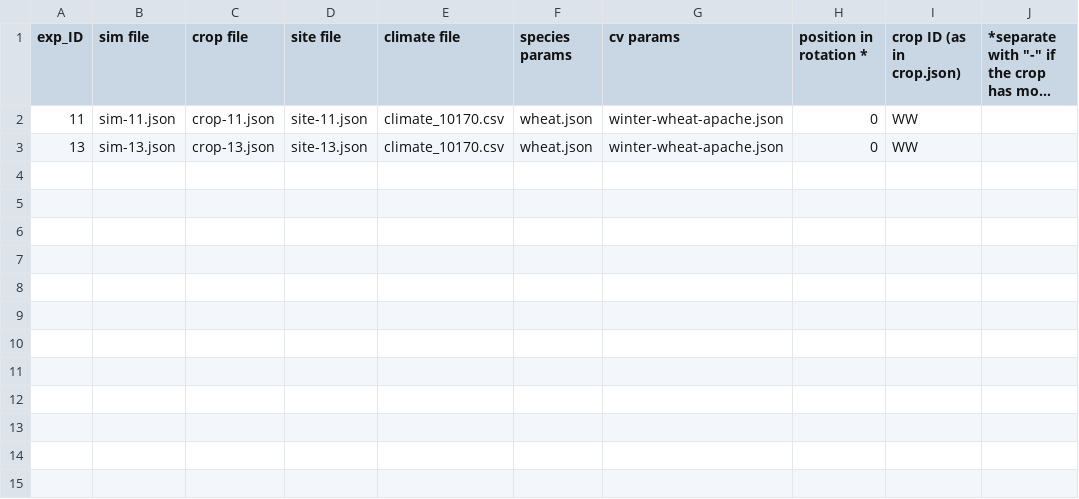
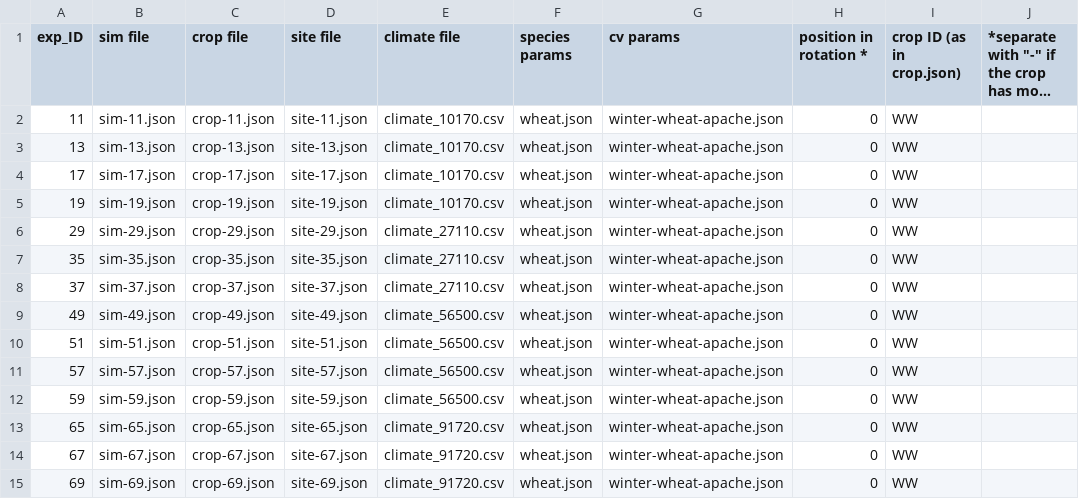
Before and after one commit to rolandbaatz/MultiExpCalibrator_parallel, a CSV file: crop_sim_site_MAP_apache.csv, drawn as a sheet; long unchanged cells end in …; the diff names each change by its address in the sheet, - before the commit and + after, or states it on an @@ line.

```diff
--- a/crop_sim_site_MAP_apache.csv
+++ b/crop_sim_site_MAP_apache.csv
+row 4: 17 | sim-17.json | crop-17.json | site-17.json | climate_10170.csv | wheat.json | winter-wheat-apache.json | 0 | WW
+row 5: 19 | sim-19.json | crop-19.json | site-19.json | climate_10170.csv | wheat.json | winter-wheat-apache.json | 0 | WW
+row 6: 29 | sim-29.json | crop-29.json | site-29.json | climate_27110.csv | wheat.json | winter-wheat-apache.json | 0 | WW
+row 7: 35 | sim-35.json | crop-35.json | site-35.json | climate_27110.csv | wheat.json | winter-wheat-apache.json | 0 | WW
+row 8: 37 | sim-37.json | crop-37.json | site-37.json | climate_27110.csv | wheat.json | winter-wheat-apache.json | 0 | WW
+row 9: 49 | sim-49.json | crop-49.json | site-49.json | climate_56500.csv | wheat.json | winter-wheat-apache.json | 0 | WW
+row 10: 51 | sim-51.json | crop-51.json | site-51.json | climate_56500.csv | wheat.json | winter-wheat-apache.json | 0 | WW
+row 11: 57 | sim-57.json | crop-57.json | site-57.json | climate_56500.csv | wheat.json | winter-wheat-apache.json | 0 | WW
+row 12: 59 | sim-59.json | crop-59.json | site-59.json | climate_56500.csv | wheat.json | winter-wheat-apache.json | 0 | WW
+row 13: 65 | sim-65.json | crop-65.json | site-65.json | climate_91720.csv | wheat.json | winter-wheat-apache.json | 0 | WW
+row 14: 67 | sim-67.json | crop-67.json | site-67.json | climate_91720.csv | wheat.json | winter-wheat-apache.json | 0 | WW
+row 15: 69 | sim-69.json | crop-69.json | site-69.json | climate_91720.csv | wheat.json | winter-wheat-apache.json | 0 | WW
```
Also changed, not shown: crop_sim_site_MAP_bermude.csv, 56 other files.
